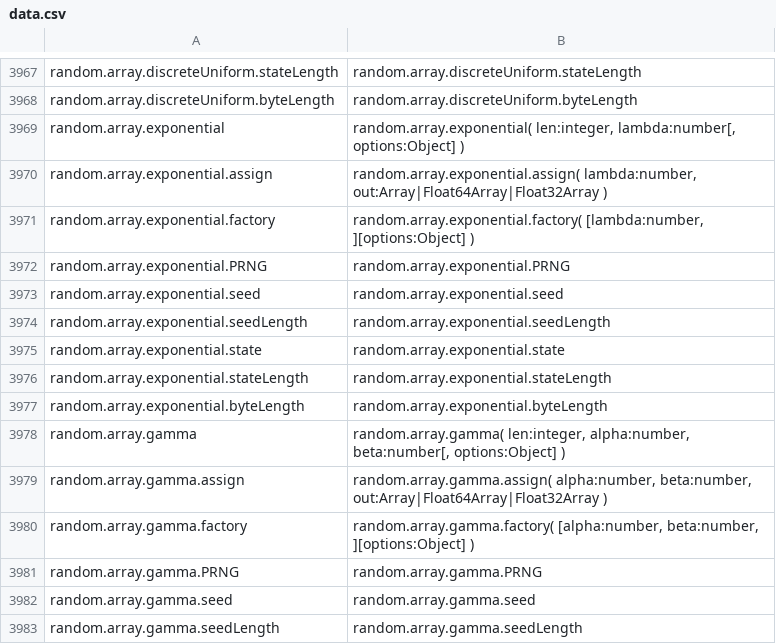
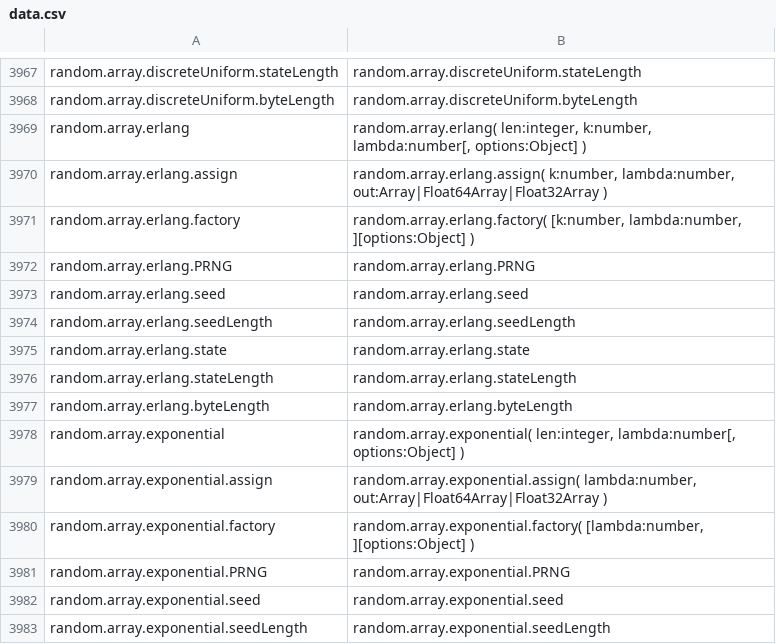
Before and after one commit to stdlib-js/repl, a CSV file: typed-signature/data/data.csv, drawn as a sheet; only a part is shown, gaps mark what is left out; the shorter side is filled out with more unchanged rows.

```diff
--- a/typed-signature/data/data.csv
+++ b/typed-signature/data/data.csv
@@ -3968,2 +3968,11 @@ random.array.discreteUniform.stateLength,"random.array.discreteUniform.stateLeng
 random.array.discreteUniform.byteLength,"random.array.discreteUniform.byteLength"
+random.array.erlang,"random.array.erlang( len:integer, k:number, lambda:number[, options:Object] )"
+random.array.erlang.assign,"random.array.erlang.assign( k:number, lambda:number, out:Array|Float64Array|Float32Array )"
+random.array.erlang.factory,"random.array.erlang.factory( [k:number, lambda:number, ][options:Object] )"
+random.array.erlang.PRNG,"random.array.erlang.PRNG"
+random.array.erlang.seed,"random.array.erlang.seed"
+random.array.erlang.seedLength,"random.array.erlang.seedLength"
+random.array.erlang.state,"random.array.erlang.state"
+random.array.erlang.stateLength,"random.array.erlang.stateLength"
+random.array.erlang.byteLength,"random.array.erlang.byteLength"
 random.array.exponential,"random.array.exponential( len:integer, lambda:number[, options:Object] )"
```
Also changed, not shown: info/data/data.csv, signature/data/data.csv, 7 other files.
